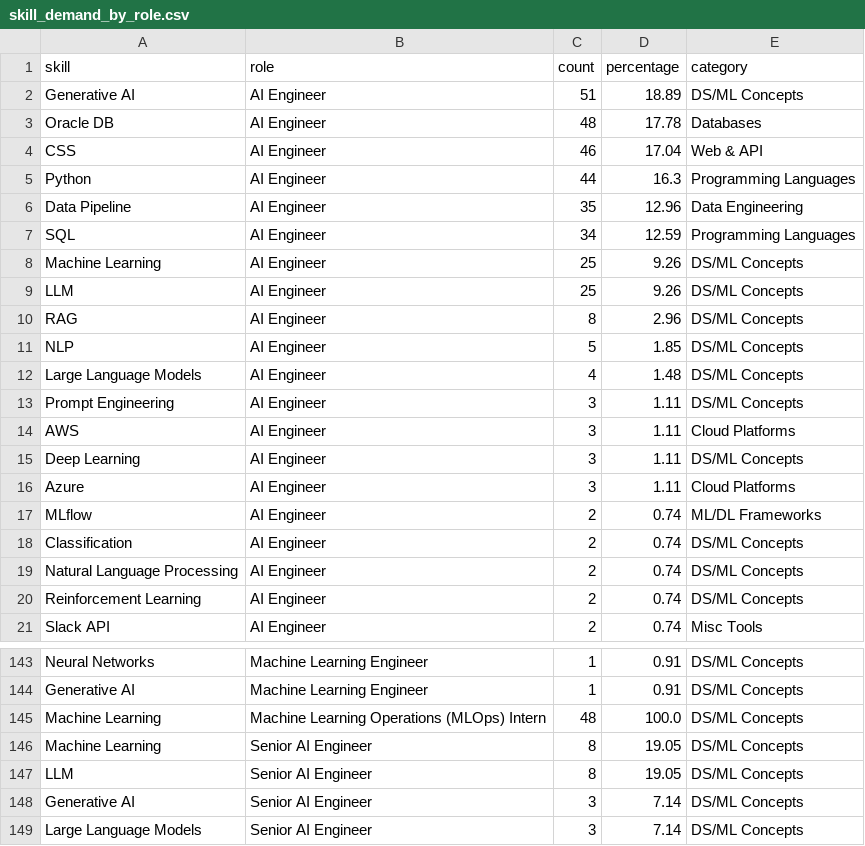
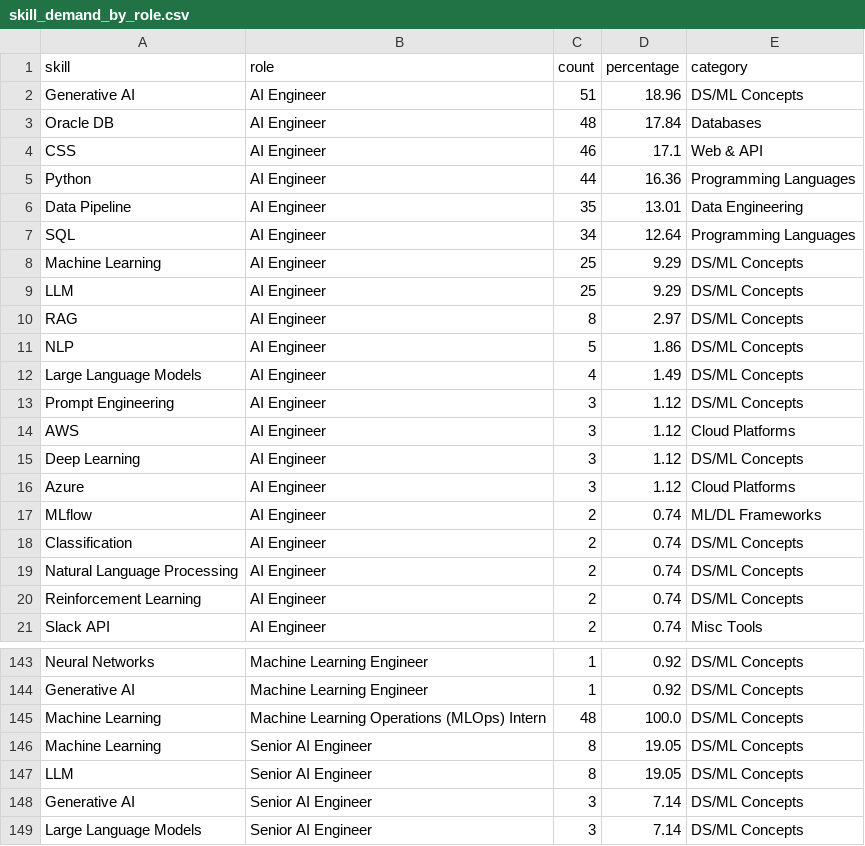
Before and after one commit to kamrankausher/tech-job-market-analyzer, a CSV file: artifacts/skill_demand_by_role.csv, drawn as a sheet; only a part is shown, gaps mark what is left out; the diff covers the shown part only; the diff names each change by its address in the sheet, - before the commit and + after, or states it on an @@ line.

```diff
--- a/artifacts/skill_demand_by_role.csv
+++ b/artifacts/skill_demand_by_role.csv
-D2 (percentage): 18.89
+D2 (percentage): 18.96
-D3 (percentage): 17.78
+D3 (percentage): 17.84
-D4 (percentage): 17.04
+D4 (percentage): 17.1
-D5 (percentage): 16.3
+D5 (percentage): 16.36
-D6 (percentage): 12.96
+D6 (percentage): 13.01
-D7 (percentage): 12.59
+D7 (percentage): 12.64
-D8:D9 (percentage): 9.26
+D8:D9 (percentage): 9.29
-D10 (percentage): 2.96
+D10 (percentage): 2.97
-D11 (percentage): 1.85
+D11 (percentage): 1.86
-D12 (percentage): 1.48
+D12 (percentage): 1.49
-D13:D16 (percentage): 1.11
+D13:D16 (percentage): 1.12
-D143:D144 (percentage): 0.91
+D143:D144 (percentage): 0.92
```
Also changed, not shown: 1 added row, 1 removed row and 55 edited cells elsewhere in this file, artifacts/feature_importance.csv, artifacts/skill_demand.csv, 20 other files.
